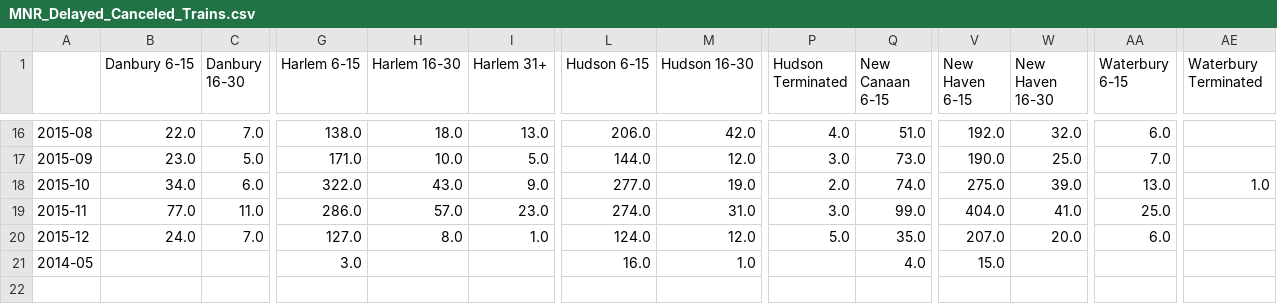
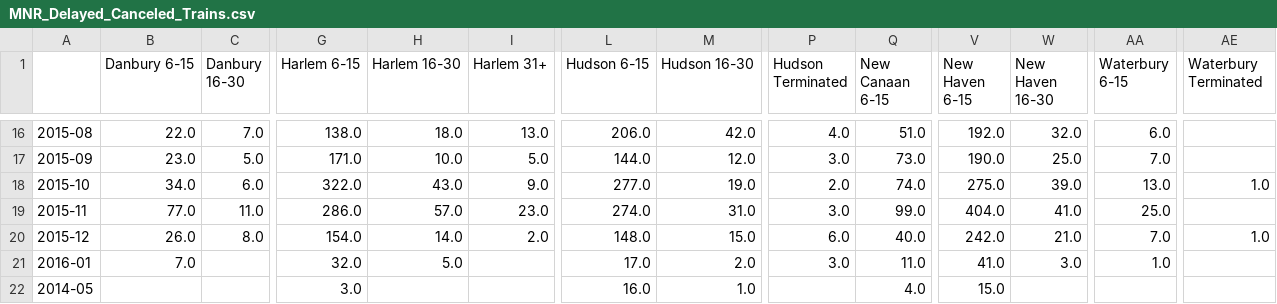
Before and after one commit to brady015/MNR_LIRR_DELAYS, a CSV file: MNR/MNR_Delayed_Canceled_Trains.csv, drawn as a sheet; only a part is shown, gaps mark what is left out; rows hold the shown columns only; the diff covers the shown part only; the diff names each change by its address in the sheet, - before the commit and + after, or states it on an @@ line.

```diff
--- a/MNR/MNR_Delayed_Canceled_Trains.csv
+++ b/MNR/MNR_Delayed_Canceled_Trains.csv
-B20 (Danbury 6-15): 24.0
+B20 (Danbury 6-15): 26.0
-C20 (Danbury 16-30): 7.0
+C20 (Danbury 16-30): 8.0
-G20 (Harlem 6-15): 127.0
+G20 (Harlem 6-15): 154.0
-H20 (Harlem 16-30): 8.0
+H20 (Harlem 16-30): 14.0
-I20 (Harlem 31+): 1.0
+I20 (Harlem 31+): 2.0
-L20 (Hudson 6-15): 124.0
+L20 (Hudson 6-15): 148.0
-M20 (Hudson 16-30): 12.0
+M20 (Hudson 16-30): 15.0
-P20 (Hudson Terminated): 5.0
+P20 (Hudson Terminated): 6.0
-Q20 (New Canaan 6-15): 35.0
+Q20 (New Canaan 6-15): 40.0
-V20 (New Haven 6-15): 207.0
+V20 (New Haven 6-15): 242.0
-W20 (New Haven 16-30): 20.0
+W20 (New Haven 16-30): 21.0
-AA20 (Waterbury 6-15): 6.0
+AA20 (Waterbury 6-15): 7.0
-AE20 (Waterbury Terminated): (empty)
+AE20 (Waterbury Terminated): 1.0
+row 21: 2016-01 | 7.0 |  | 32.0 | 5.0 |  | 17.0 | 2.0 | 3.0 | 11.0 | 41.0 | 3.0 | 1.0
```
Also changed, not shown: 42 edited cells elsewhere in this file, 2 other files.
